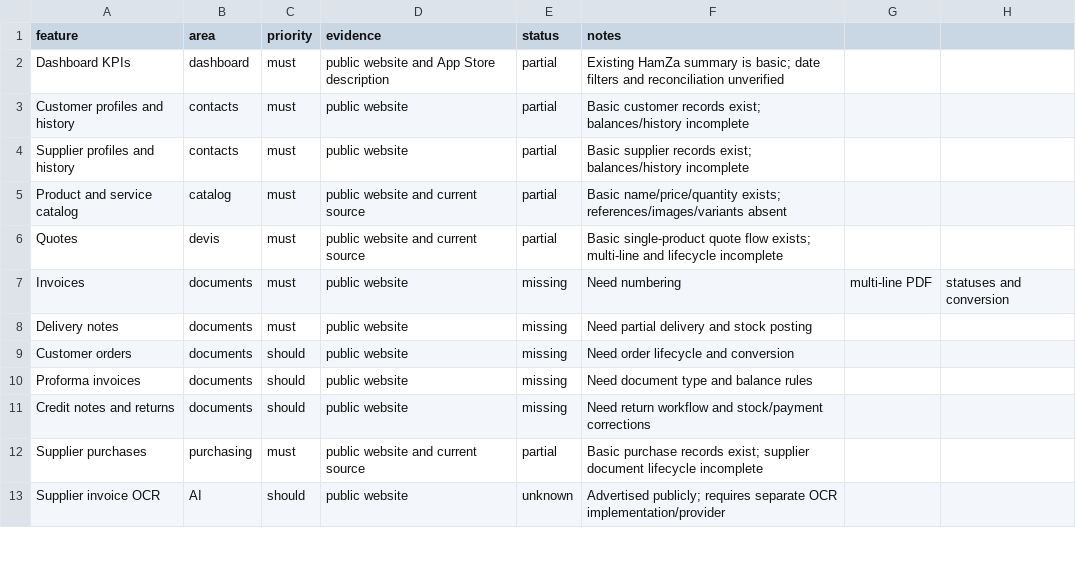
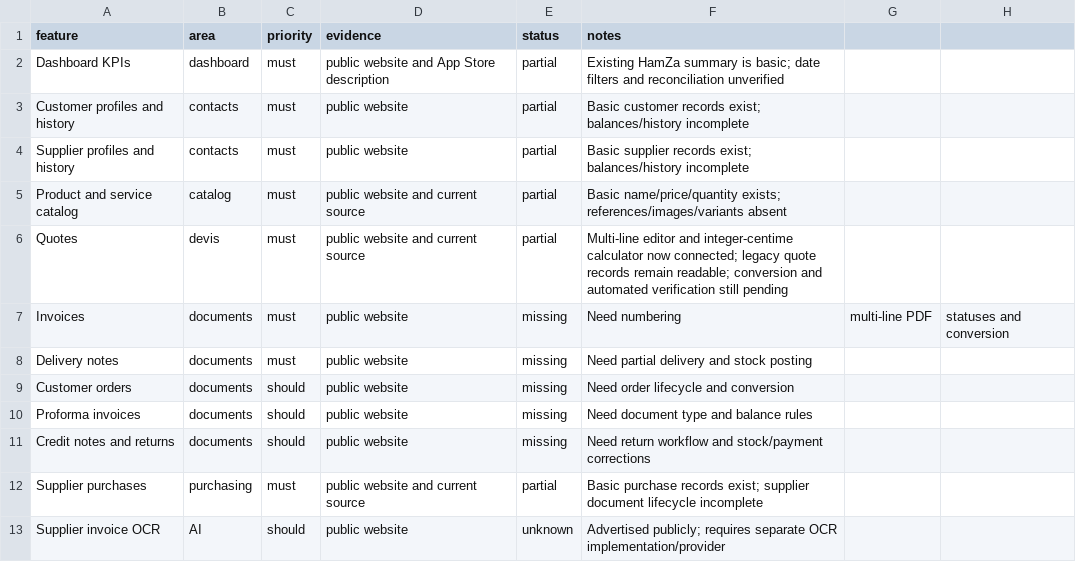
Before and after one commit to hamzabentaja1-code/Hamza-app, a CSV file: replica/features.csv, drawn as a sheet; only a part is shown.

Commit message:
Update quote feature status after first vertical slice

```diff
--- a/replica/features.csv
+++ b/replica/features.csv
@@ -5,3 +5,3 @@ Supplier profiles and history,contacts,must,public website,partial,Basic supplie
 Product and service catalog,catalog,must,public website and current source,partial,Basic name/price/quantity exists; references/images/variants absent
-Quotes,devis,must,public website and current source,partial,Basic single-product quote flow exists; multi-line and lifecycle incomplete
+Quotes,devis,must,public website and current source,partial,Multi-line editor and integer-centime calculator now connected; legacy quote records remain readable; conversion and automated verification still pending
 Invoices,documents,must,public website,missing,Need numbering, multi-line PDF, statuses and conversion
```
